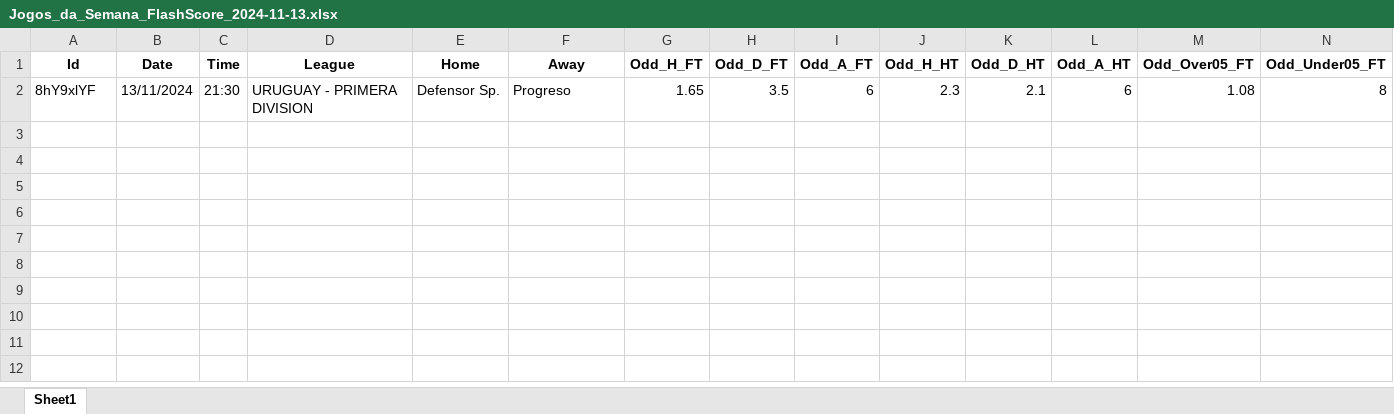
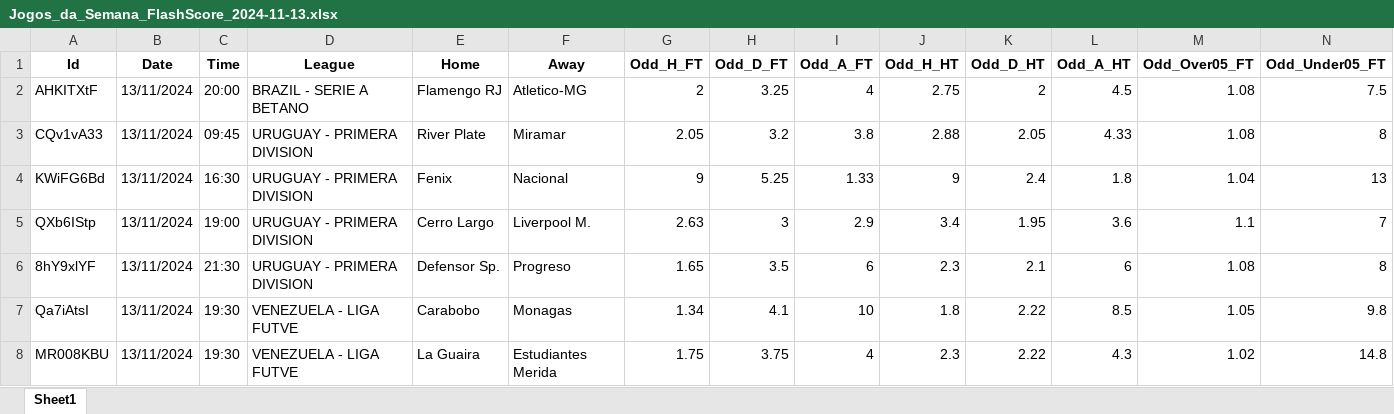
Before and after one commit to mtprado88/jogos_full, an Excel workbook: Jogos_da_Semana_FlashScore_2024-11-13.xlsx, sheet Sheet1, drawn as a sheet; only a part is shown; values as stored, in another font and other column widths than the file's, no borders; rows hold the shown columns only; the diff names each change by its address in the sheet, - before the commit and + after, or states it on an @@ line.

Commit message:
Atualizando o arquivo XLSX

```diff
--- a/Jogos_da_Semana_FlashScore_2024-11-13.xlsx (sheet Sheet1)
+++ b/Jogos_da_Semana_FlashScore_2024-11-13.xlsx (sheet Sheet1)
+row 2: AHKITXtF | 13/11/2024 | 20:00 | BRAZIL - SERIE A BETANO | Flamengo RJ | Atletico-MG | 2 | 3.25 | 4 | 2.75 | 2 | 4.5 | 1.08 | 7.5
+row 3: CQv1vA33 | 13/11/2024 | 09:45 | URUGUAY - PRIMERA DIVISION | River Plate | Miramar | 2.05 | 3.2 | 3.8 | 2.88 | 2.05 | 4.33 | 1.08 | 8
+row 4: KWiFG6Bd | 13/11/2024 | 16:30 | URUGUAY - PRIMERA DIVISION | Fenix | Nacional | 9 | 5.25 | 1.33 | 9 | 2.4 | 1.8 | 1.04 | 13
+row 5: QXb6IStp | 13/11/2024 | 19:00 | URUGUAY - PRIMERA DIVISION | Cerro Largo | Liverpool M. | 2.63 | 3 | 2.9 | 3.4 | 1.95 | 3.6 | 1.1 | 7
+row 7: Qa7iAtsI | 13/11/2024 | 19:30 | VENEZUELA - LIGA FUTVE | Carabobo | Monagas | 1.34 | 4.1 | 10 | 1.8 | 2.22 | 8.5 | 1.05 | 9.8
+row 8: MR008KBU | 13/11/2024 | 19:30 | VENEZUELA - LIGA FUTVE | La Guaira | Estudiantes Merida | 1.75 | 3.75 | 4 | 2.3 | 2.22 | 4.3 | 1.02 | 14.8
```
